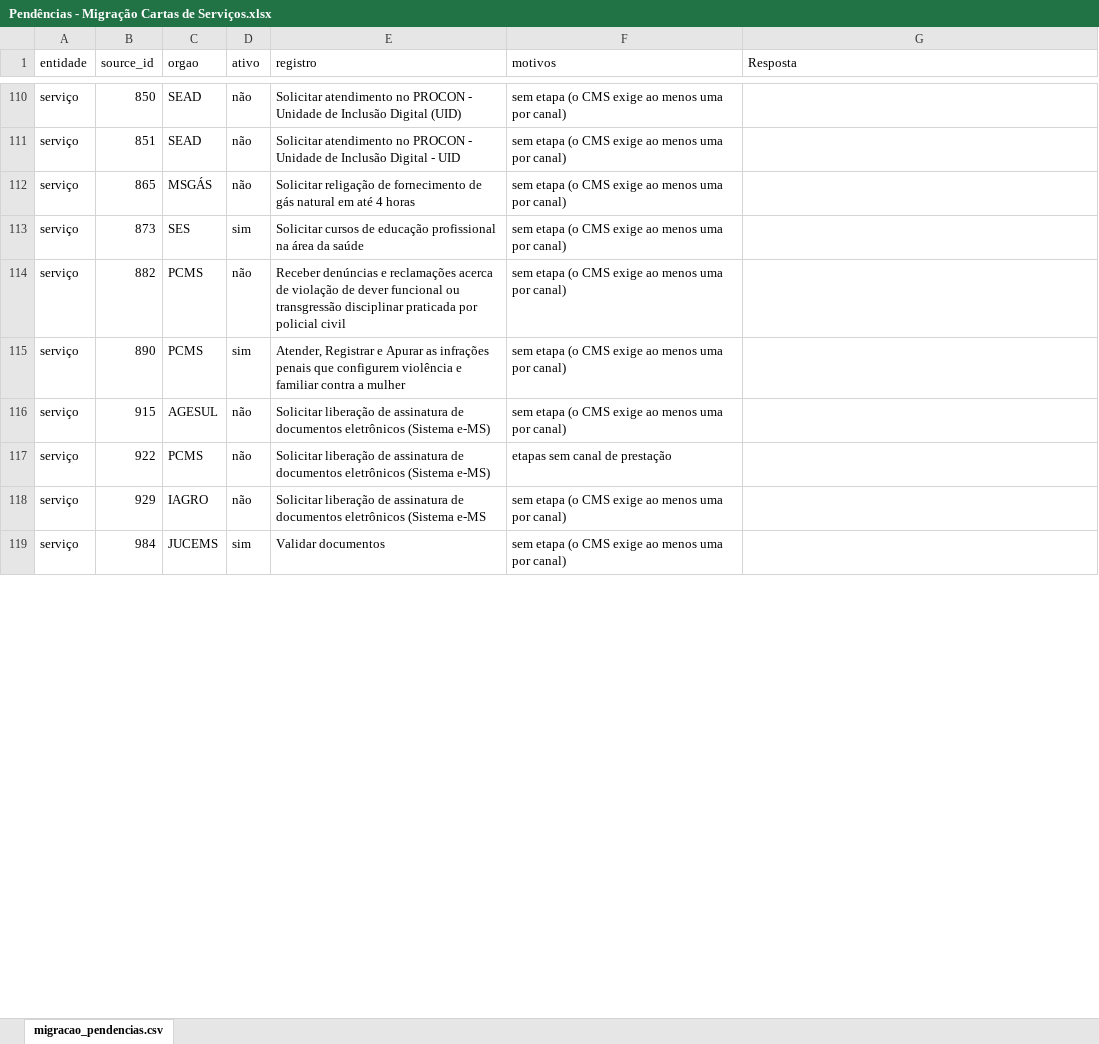
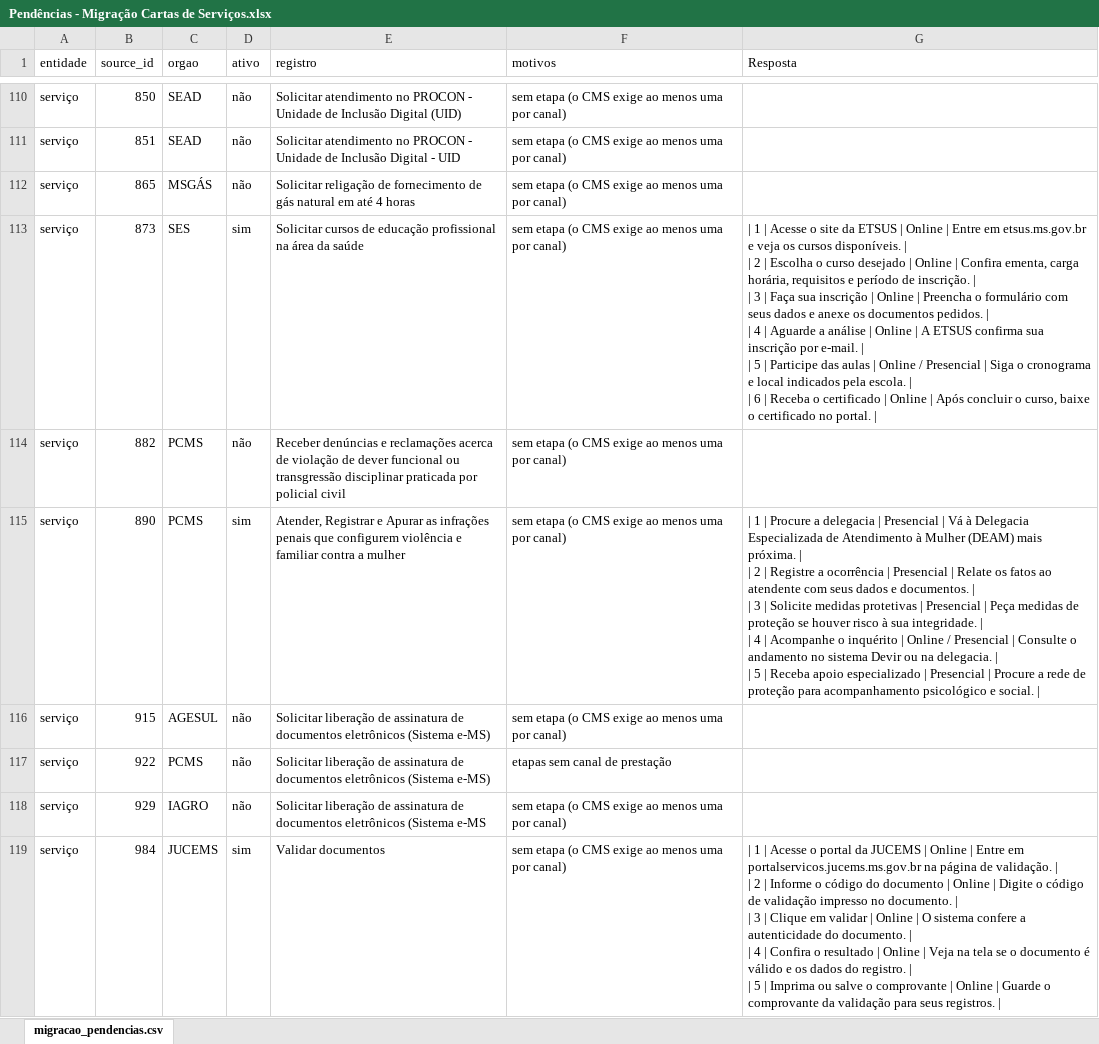
Before and after one commit to fabioramos-02/demanda-migracao, an Excel workbook: Pendências - Migração Cartas de Serviços.xlsx, sheet migracao_pendencias.csv, drawn as a sheet; only a part is shown, gaps mark what is left out; values as stored, in another font and other column widths than the file's, no borders; charts and pictures not drawn; ↵ is a line break in a cell; the diff covers the shown part only; the diff names each change by its address in the sheet, - before the commit and + after, or states it on an @@ line.

Commit message:
feat: preenche 36 servicos sem etapa via banco + agente carta-servico-ms
- preencher_etapas.py: le planilha de pendencias CMS, filtra serviços sem etapa, consulta gerenciamento_jornada e grava tabela markdown na coluna resposta
- etapas-geradas.json: 34 serviços inferidos via agente (DETRAN, SED, PMMS, SES, SAD, etc)
- pendentes-34.csv: referencia cruzada id/orgao/urls

```diff
--- a/Pendências - Migração Cartas de Serviços.xlsx (sheet migracao_pendencias.csv)
+++ b/Pendências - Migração Cartas de Serviços.xlsx (sheet migracao_pendencias.csv)
-G113 (Resposta): (empty)
+G113 (Resposta): | 1 | Acesse o site da ETSUS | Online | Entre em etsus.ms.gov.br e veja os cursos disponíveis. | ↵ | 2 | Escolha o curso desejado | Online | Confira ementa, carga horária, requisitos e período de inscrição. | ↵ | 3 | Faça sua inscrição | Online | Preencha o formulário com seus dados e anexe os documentos pedidos. | ↵ | 4 | Aguarde a análise | Online | A ETSUS confirma sua inscrição por e-mail. | ↵ | 5 | Participe das aulas | Online / Presencial | Siga o cronograma e local indicados pela escola. | ↵ | 6 | Receba o certificado | Online | Após concluir o curso, baixe o certificado no portal. |
-G115 (Resposta): (empty)
+G115 (Resposta): | 1 | Procure a delegacia | Presencial | Vá à Delegacia Especializada de Atendimento à Mulher (DEAM) mais próxima. | ↵ | 2 | Registre a ocorrência | Presencial | Relate os fatos ao atendente com seus dados e documentos. | ↵ | 3 | Solicite medidas protetivas | Presencial | Peça medidas de proteção se houver risco à sua integridade. | ↵ | 4 | Acompanhe o inquérito | Online / Presencial | Consulte o andamento no sistema Devir ou na delegacia. | ↵ | 5 | Receba apoio especializado | Presencial | Procure a rede de proteção para acompanhamento psicológico e social. |
-G119 (Resposta): (empty)
+G119 (Resposta): | 1 | Acesse o portal da JUCEMS | Online | Entre em portalservicos.jucems.ms.gov.br na página de validação. | ↵ | 2 | Informe o código do documento | Online | Digite o código de validação impresso no documento. | ↵ | 3 | Clique em validar | Online | O sistema confere a autenticidade do documento. | ↵ | 4 | Confira o resultado | Online | Veja na tela se o documento é válido e os dados do registro. | ↵ | 5 | Imprima ou salve o comprovante | Online | Guarde o comprovante da validação para seus registros. |
```
Also changed, not shown: 33 edited cells elsewhere in this sheet, charts or pictures, 4 other files.
